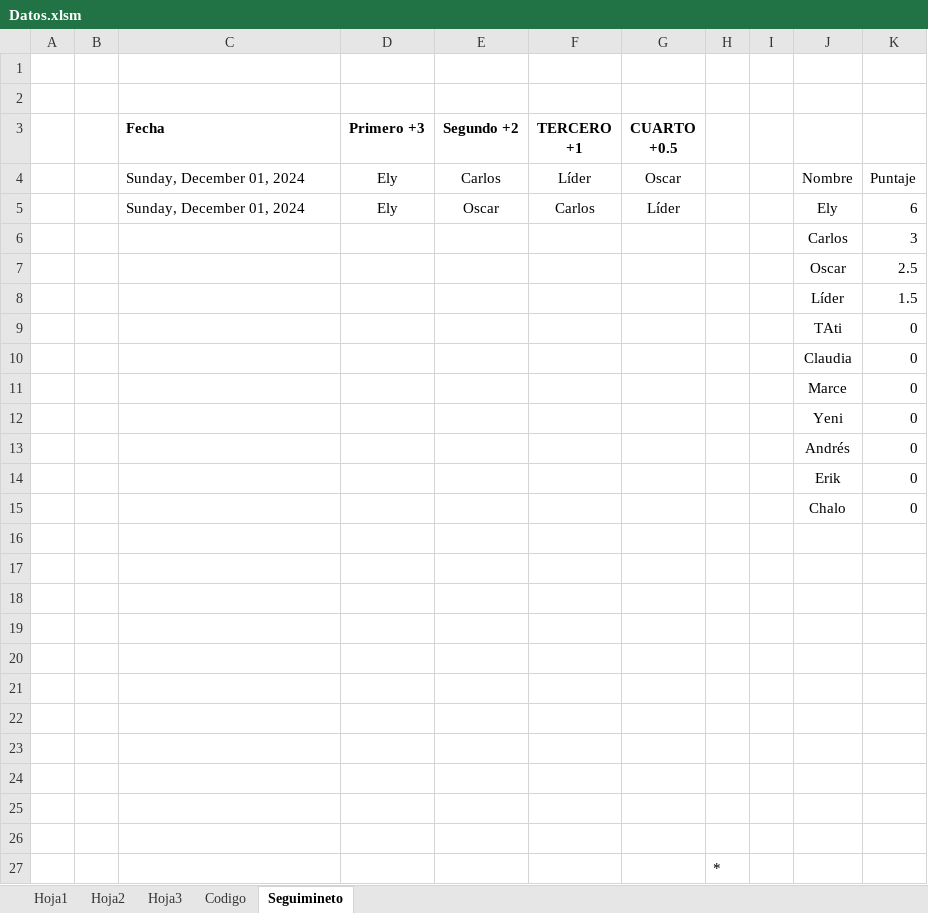
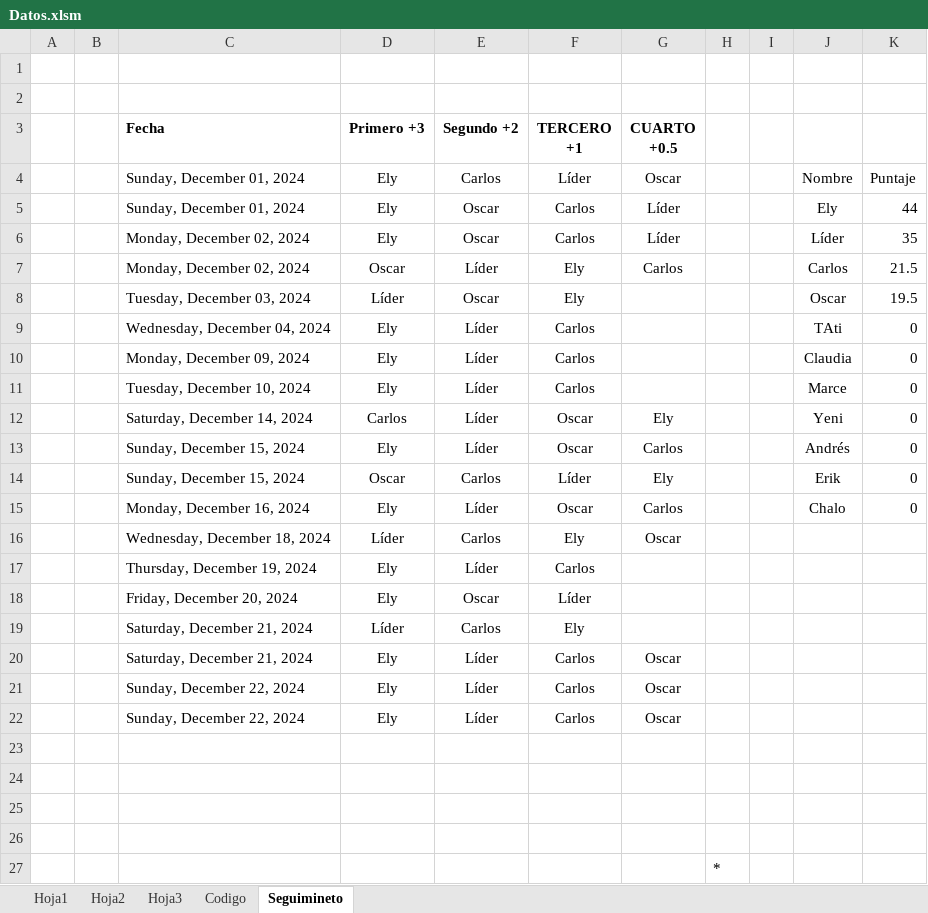
Before and after one commit to diacono81/WebLUdo, an Excel workbook: Datos.xlsm, sheet Seguimineto, drawn as a sheet; values as stored, in another font and other column widths than the file's, no borders; table styles not drawn; removed rows and columns are numbered as before the commit, all else as after; the diff names each change by its address in the sheet, - before the commit and + after, or states it on an @@ line.

```diff
--- a/Datos.xlsm (sheet Seguimineto)
+++ b/Datos.xlsm (sheet Seguimineto)
-K5: 6
+K5: 44
-row 6:  |  |  |  |  |  |  |  |  | Carlos | 3
-row 7:  |  |  |  |  |  |  |  |  | Oscar | 2.5
-row 8:  |  |  |  |  |  |  |  |  | Líder | 1.5
-row 9:  |  |  |  |  |  |  |  |  | TAti | 0
-row 10:  |  |  |  |  |  |  |  |  | Claudia | 0
-row 11:  |  |  |  |  |  |  |  |  | Marce | 0
-row 12:  |  |  |  |  |  |  |  |  | Yeni | 0
-row 13:  |  |  |  |  |  |  |  |  | Andrés | 0
-row 14:  |  |  |  |  |  |  |  |  | Erik | 0
-row 15:  |  |  |  |  |  |  |  |  | Chalo | 0
-row 6: (empty)
+row 6:  |  | Monday, December 02, 2024 | Ely | Oscar | Carlos | Líder |  |  | Líder | 35
-row 7: (empty)
+row 7:  |  | Monday, December 02, 2024 | Oscar | Líder | Ely | Carlos |  |  | Carlos | 21.5
-row 8: (empty)
+row 8:  |  | Tuesday, December 03, 2024 | Líder | Oscar | Ely |  |  |  | Oscar | 19.5
-row 9: (empty)
+row 9:  |  | Wednesday, December 04, 2024 | Ely | Líder | Carlos |  |  |  | TAti | 0
-row 10: (empty)
+row 10:  |  | Monday, December 09, 2024 | Ely | Líder | Carlos |  |  |  | Claudia | 0
-row 11: (empty)
+row 11:  |  | Tuesday, December 10, 2024 | Ely | Líder | Carlos |  |  |  | Marce | 0
-row 12: (empty)
+row 12:  |  | Saturday, December 14, 2024 | Carlos | Líder | Oscar | Ely |  |  | Yeni | 0
+row 13:  |  | Sunday, December 15, 2024 | Ely | Líder | Oscar | Carlos |  |  | Andrés | 0
+row 14:  |  | Sunday, December 15, 2024 | Oscar | Carlos | Líder | Ely |  |  | Erik | 0
+row 15:  |  | Monday, December 16, 2024 | Ely | Líder | Oscar | Carlos |  |  | Chalo | 0
+row 16:  |  | Wednesday, December 18, 2024 | Líder | Carlos | Ely | Oscar
+row 17:  |  | Thursday, December 19, 2024 | Ely | Líder | Carlos
+row 18:  |  | Friday, December 20, 2024 | Ely | Oscar | Líder
+row 19:  |  | Saturday, December 21, 2024 | Líder | Carlos | Ely
+row 20:  |  | Saturday, December 21, 2024 | Ely | Líder | Carlos | Oscar
+row 21:  |  | Sunday, December 22, 2024 | Ely | Líder | Carlos | Oscar
+row 22:  |  | Sunday, December 22, 2024 | Ely | Líder | Carlos | Oscar
```
Also changed, not shown: sheet Hoja1, sheet Codigo, 1 other file.
